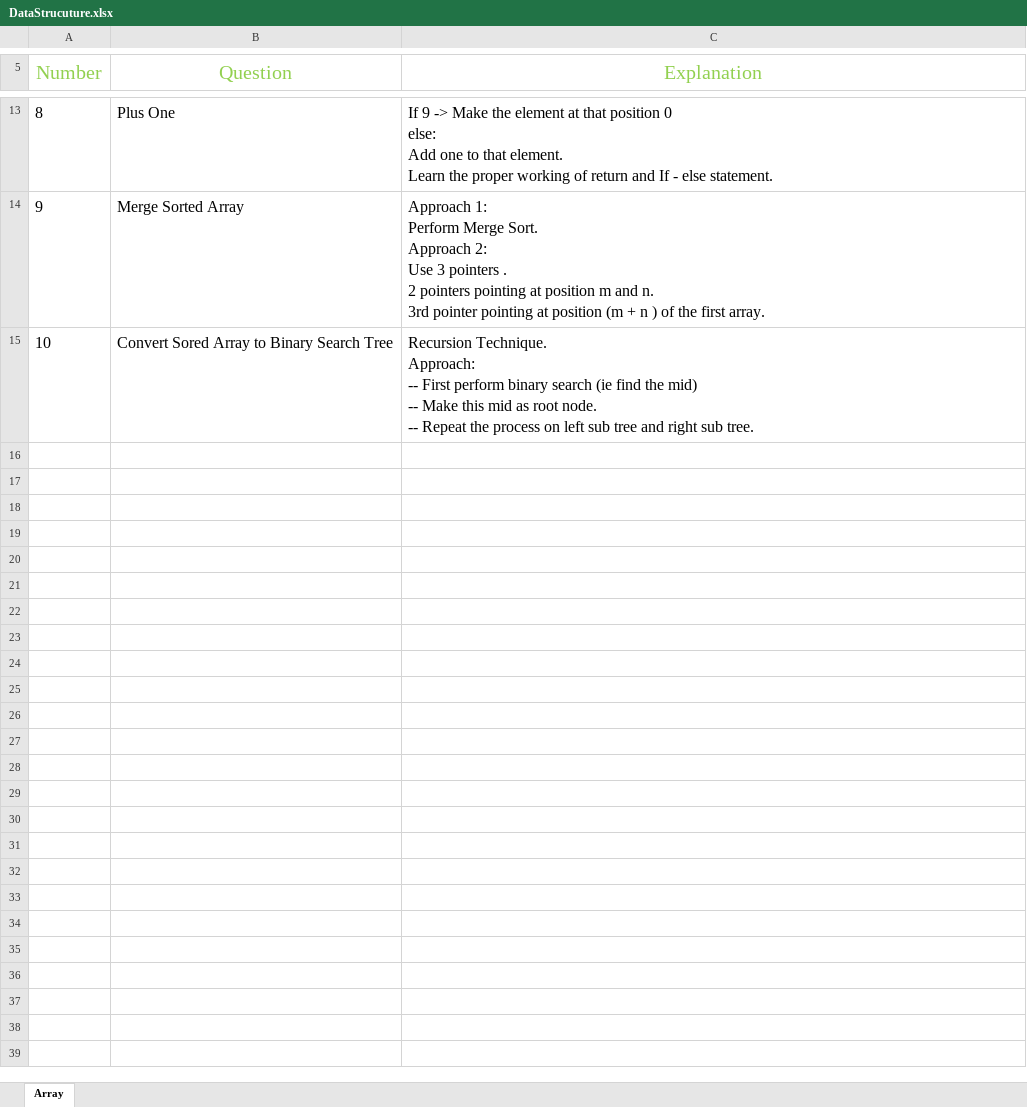
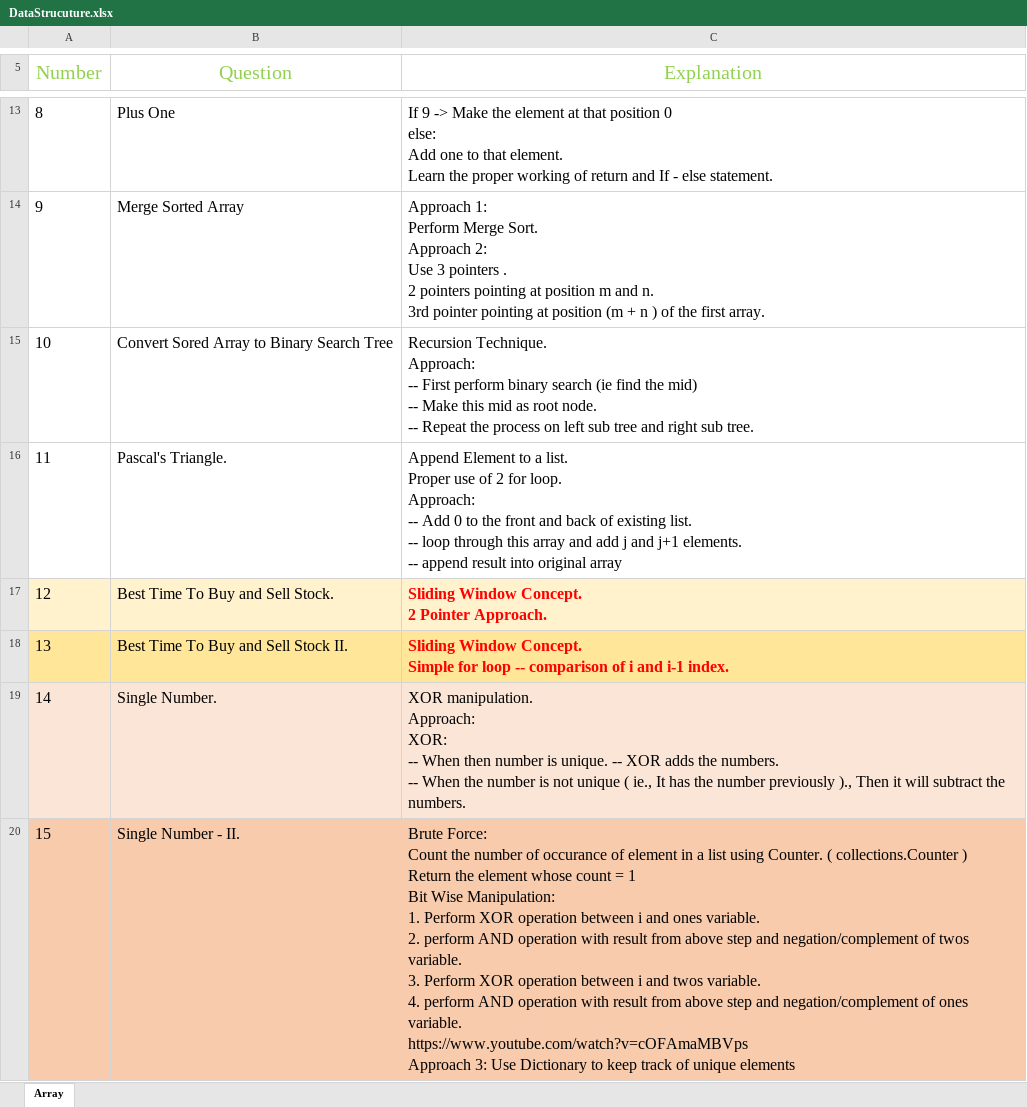
Before and after one commit to RATHOD-SHUBHAM/DataStructure-And-Algorithm, an Excel workbook: Data Structure/DataStrucuture.xlsx, sheet Array, drawn as a sheet; only a part is shown, gaps mark what is left out; values as stored, in another font and other column widths than the file's, no borders; ↵ is a line break in a cell; the diff names each change by its address in the sheet, - before the commit and + after, or states it on an @@ line.

```diff
--- a/Data Structure/DataStrucuture.xlsx (sheet Array)
+++ b/Data Structure/DataStrucuture.xlsx (sheet Array)
+row 16: 11 | Pascal's Triangle. | Append Element to a list. ↵ Proper use of 2 for loop. ↵ Approach: ↵ -- Add 0 to the front and back of existing list. ↵ -- loop through this array and add j and j+1 elements. ↵ -- append result into original array
+row 17: 12 | Best Time To Buy and Sell Stock. | Sliding Window Concept. ↵ 2 Pointer Approach.
+row 18: 13 | Best Time To Buy and Sell Stock II. | Sliding Window Concept. ↵ Simple for loop -- comparison of i and i-1 index.
+row 19: 14 | Single Number. | XOR manipulation. ↵ Approach: ↵ XOR: ↵ -- When then number is unique. -- XOR adds the numbers. ↵ -- When the number is not unique ( ie., It has the number previously )., Then it will subtract the numbers.
+row 20: 15 | Single Number - II. | Brute Force: ↵ Count the number of occurance of element in a list using Counter. ( collections.Counter ) ↵ Return the element whose count = 1 ↵ Bit Wise Manipulation: ↵ 1. Perform XOR operation between i and ones variable. ↵ 2. perform AND operation with result from above step and negation/complement of twos variable. ↵ 3. Perform XOR operation between i and twos variable. ↵ 4. perform AND operation with result from above step and negation/complement of ones variable. ↵ https://www.youtube.com/watch?v=cOFAmaMBVps ↵ Approach 3: Use Dictionary to keep track of unique elements
```
Also changed, not shown: Data Structure/Blind/Leetcode 75 Questions (NeetCode on yt).xlsx, 14 other files.
